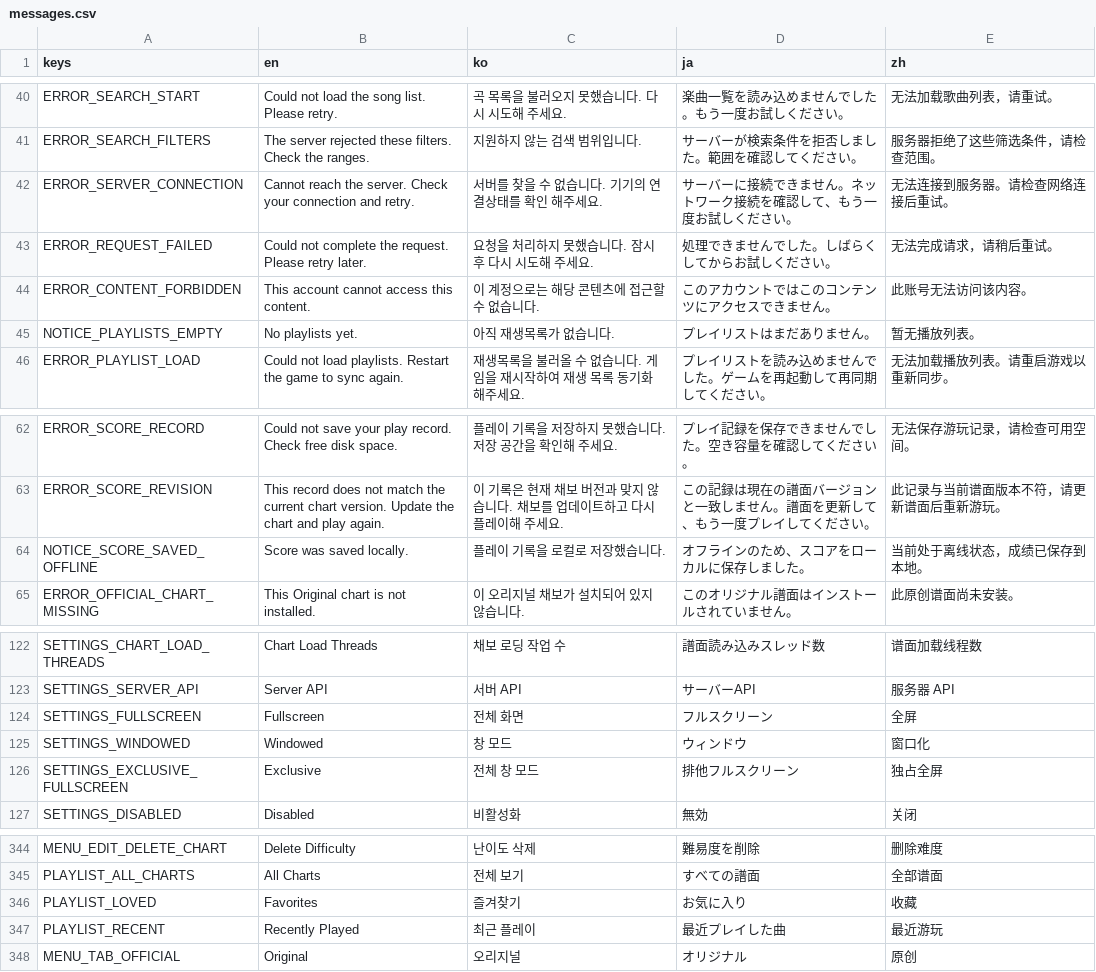
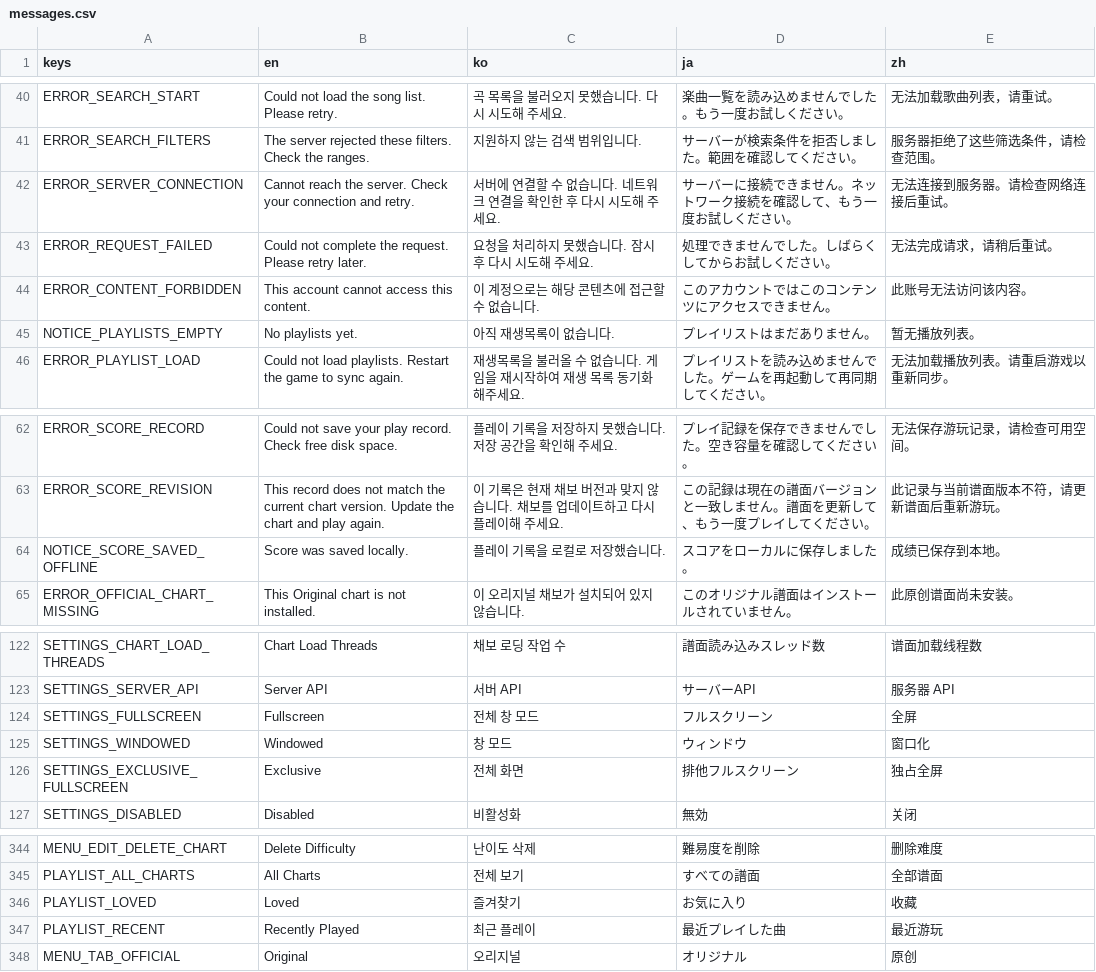
Before and after one commit to h4yase/Dansu, a CSV file: translations/messages.csv, drawn as a sheet; only a part is shown, gaps mark what is left out; the diff names each change by its address in the sheet, - before the commit and + after, or states it on an @@ line.

Commit message:
번역 다듬기

```diff
--- a/translations/messages.csv
+++ b/translations/messages.csv
-C42 (ko): 서버를 찾을 수 없습니다. 기기의 연결상태를 확인 해주세요.
+C42 (ko): 서버에 연결할 수 없습니다. 네트워크 연결을 확인한 후 다시 시도해 주세요.
-C45 (ko): 아직 재생목록가 없습니다.
+C45 (ko): 아직 재생목록이 없습니다.
-D64 (ja): オフラインのため、スコアをローカルに保存しました。
+D64 (ja): スコアをローカルに保存しました。
-E64 (zh): 当前处于离线状态，成绩已保存到本地。
+E64 (zh): 成绩已保存到本地。
-C124 (ko): 전체 화면
+C124 (ko): 전체 창 모드
-C126 (ko): 전체 창 모드
+C126 (ko): 전체 화면
-B346 (en): Favorites
+B346 (en): Loved
```
